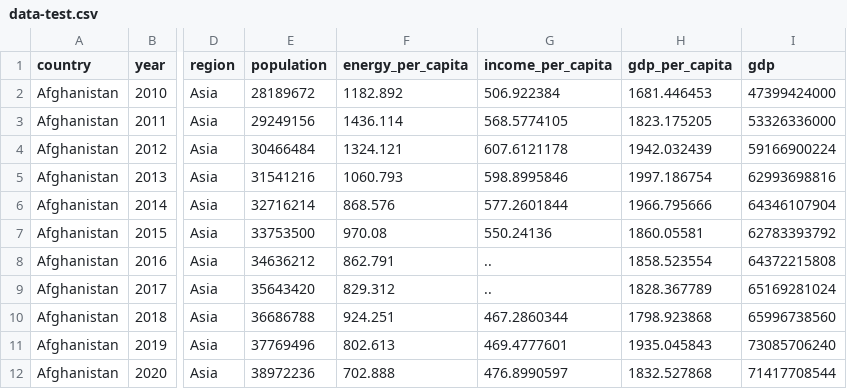
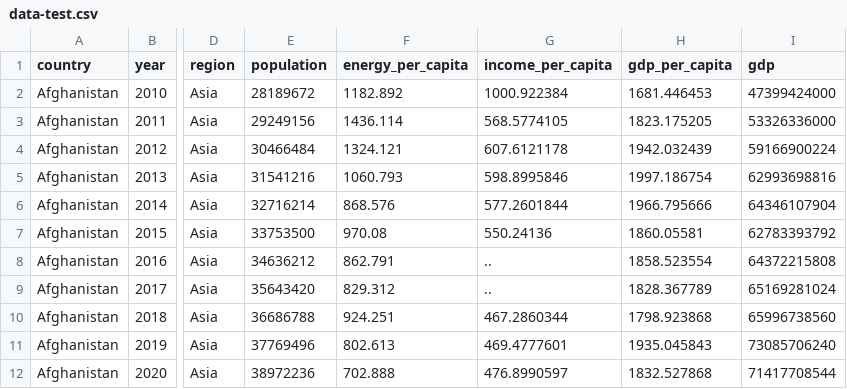
Before and after one commit to wc40/cs416-narrative-viz, a CSV file: data-test.csv, drawn as a sheet; only a part is shown, gaps mark what is left out; the diff names each change by its address in the sheet, - before the commit and + after, or states it on an @@ line.

Commit message:
Update data-test.csv

```diff
--- a/data-test.csv
+++ b/data-test.csv
-G2 (income_per_capita): 506.922384
+G2 (income_per_capita): 1000.922384
```
